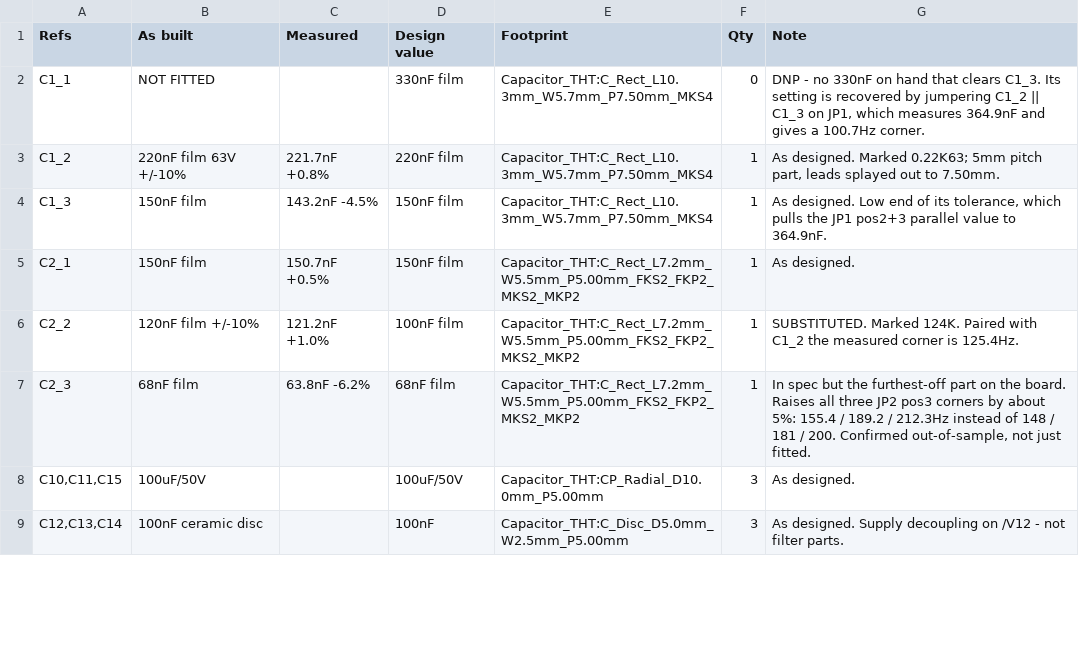
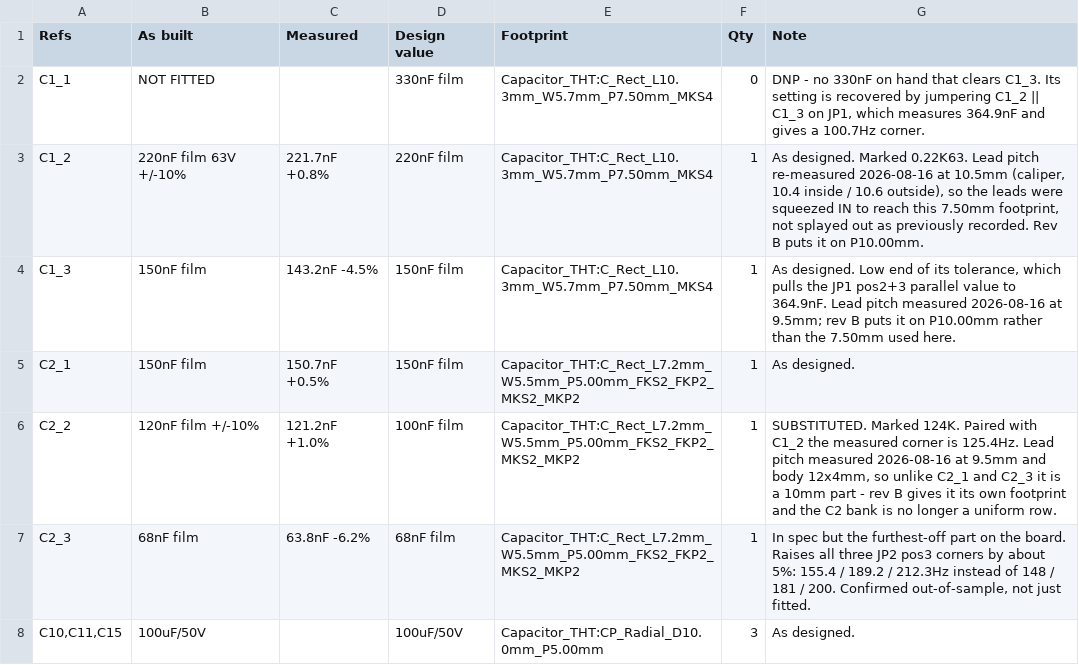
Before and after one commit to MadsRudolph/personal-projects, a CSV file: Projects/Bose Sub Integration/hardware/kicad/bom-as-built.csv, drawn as a sheet; only a part is shown; the shorter side is filled out with more unchanged rows.

Commit message:
Sub crossover: C1_2 is a 10 mm part too, and C_in stays at 220 nF
C1_2 measures 10.5 mm between leads, not the 5 mm the as-built BOM recorded.
That means its leads were squeezed inward to reach rev A's 7.50 mm footprint
rather than splayed outward as the note claimed, and it explains the rest of
the bending. It shares a footprint with C1_3 now, both on P10.00mm.

C_in1/C_in2 take the same 220 nF part, so the tri-pitch footprint's 10 mm
position is the one that gets populated and the measured response stands
unchanged at 94.0 / 135.5 / 189.2 Hz. The 5 mm and 15 mm pairs stay for the
2u2 option: fitting one would move the corners to 88 / 127 / 192 Hz and cut the
level spread between switch positions from 3.3 dB to 1.7 dB, which matters more
than the corner shift because loudness confounds an A/B comparison. That is
still a listening decision and Gate 11 has not run.

Pitches added to the BOM notes for the three parts re-measured today.

ERC 0 errors, verify_netlist 115 of 115.

```diff
--- a/Projects/Bose Sub Integration/hardware/kicad/bom-as-built.csv
+++ b/Projects/Bose Sub Integration/hardware/kicad/bom-as-built.csv
@@ -2,6 +2,6 @@
 "C1_1","NOT FITTED","","330nF film","Capacitor_THT:C_Rect_L10.3mm_W5.7mm_P7.50mm_MKS4","0","DNP - no 330nF on hand that clears C1_3. Its setting is recovered by jumpering C1_2 || C1_3 on JP1, which measures 364.9nF and gives a 100.7Hz corner."
-"C1_2","220nF film 63V +/-10%","221.7nF +0.8%","220nF film","Capacitor_THT:C_Rect_L10.3mm_W5.7mm_P7.50mm_MKS4","1","As designed. Marked 0.22K63; 5mm pitch part, leads splayed out to 7.50mm."
-"C1_3","150nF film","143.2nF -4.5%","150nF film","Capacitor_THT:C_Rect_L10.3mm_W5.7mm_P7.50mm_MKS4","1","As designed. Low end of its tolerance, which pulls the JP1 pos2+3 parallel value to 364.9nF."
+"C1_2","220nF film 63V +/-10%","221.7nF +0.8%","220nF film","Capacitor_THT:C_Rect_L10.3mm_W5.7mm_P7.50mm_MKS4","1","As designed. Marked 0.22K63. Lead pitch re-measured 2026-08-16 at 10.5mm (caliper, 10.4 inside / 10.6 outside), so the leads were squeezed IN to reach this 7.50mm footprint, not splayed out as previously recorded. Rev B puts it on P10.00mm."
+"C1_3","150nF film","143.2nF -4.5%","150nF film","Capacitor_THT:C_Rect_L10.3mm_W5.7mm_P7.50mm_MKS4","1","As designed. Low end of its tolerance, which pulls the JP1 pos2+3 parallel value to 364.9nF. Lead pitch measured 2026-08-16 at 9.5mm; rev B puts it on P10.00mm rather than the 7.50mm used here."
 "C2_1","150nF film","150.7nF +0.5%","150nF film","Capacitor_THT:C_Rect_L7.2mm_W5.5mm_P5.00mm_FKS2_FKP2_MKS2_MKP2","1","As designed."
-"C2_2","120nF film +/-10%","121.2nF +1.0%","100nF film","Capacitor_THT:C_Rect_L7.2mm_W5.5mm_P5.00mm_FKS2_FKP2_MKS2_MKP2","1","SUBSTITUTED. Marked 124K. Paired with C1_2 the measured corner is 125.4Hz."
+"C2_2","120nF film +/-10%","121.2nF +1.0%","100nF film","Capacitor_THT:C_Rect_L7.2mm_W5.5mm_P5.00mm_FKS2_FKP2_MKS2_MKP2","1","SUBSTITUTED. Marked 124K. Paired with C1_2 the measured corner is 125.4Hz. Lead pitch measured 2026-08-16 at 9.5mm and body 12x4mm, so unlike C2_1 and C2_3 it is a 10mm part - rev B gives it its own footprint and the C2 bank is no longer a uniform row."
 "C2_3","68nF film","63.8nF -6.2%","68nF film","Capacitor_THT:C_Rect_L7.2mm_W5.5mm_P5.00mm_FKS2_FKP2_MKS2_MKP2","1","In spec but the furthest-off part on the board. Raises all three JP2 pos3 corners by about 5%: 155.4 / 189.2 / 212.3Hz instead of 148 / 181 / 200. Confirmed out-of-sample, not just fitted."
```
Also changed, not shown: 3 other files.
